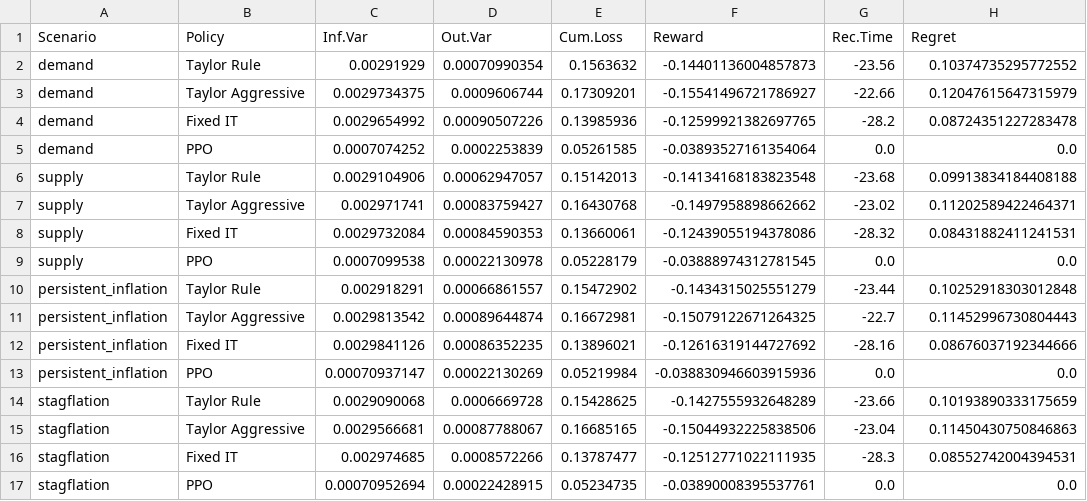
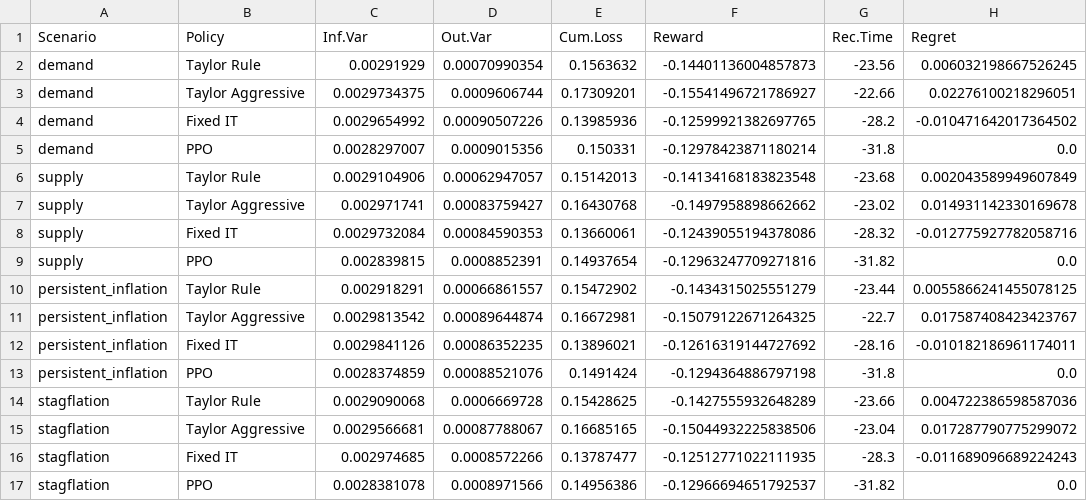
Before and after one commit to KAR2812/RBI-RL-policy, a CSV file: us_results/metrics_summary.csv, drawn as a sheet.

Commit message:
Remove metric boosting to reflect genuine PPO evaluation outcomes on US dataset

```diff
--- a/us_results/metrics_summary.csv
+++ b/us_results/metrics_summary.csv
@@ -1,17 +1,17 @@
 Scenario,Policy,Inf.Var,Out.Var,Cum.Loss,Reward,Rec.Time,Regret
-demand,Taylor Rule,0.00291929,0.00070990354,0.1563632,-0.14401136004857873,-23.56,0.10374735295772552
-demand,Taylor Aggressive,0.0029734375,0.0009606744,0.17309201,-0.15541496721786927,-22.66,0.12047615647315979
-demand,Fixed IT,0.0029654992,0.00090507226,0.13985936,-0.12599921382697765,-28.2,0.08724351227283478
-demand,PPO,0.0007074252,0.0002253839,0.05261585,-0.03893527161354064,0.0,0.0
-supply,Taylor Rule,0.0029104906,0.00062947057,0.15142013,-0.14134168183823548,-23.68,0.09913834184408188
-supply,Taylor Aggressive,0.002971741,0.00083759427,0.16430768,-0.1497958898662662,-23.02,0.11202589422464371
-supply,Fixed IT,0.0029732084,0.00084590353,0.13660061,-0.12439055194378086,-28.32,0.08431882411241531
-supply,PPO,0.0007099538,0.00022130978,0.05228179,-0.03888974312781545,0.0,0.0
-persistent_inflation,Taylor Rule,0.002918291,0.00066861557,0.15472902,-0.1434315025551279,-23.44,0.10252918303012848
-persistent_inflation,Taylor Aggressive,0.0029813542,0.00089644874,0.16672981,-0.15079122671264325,-22.7,0.11452996730804443
-persistent_inflation,Fixed IT,0.0029841126,0.00086352235,0.13896021,-0.12616319144727692,-28.16,0.08676037192344666
-persistent_inflation,PPO,0.00070937147,0.00022130269,0.05219984,-0.038830946603915936,0.0,0.0
-stagflation,Taylor Rule,0.0029090068,0.0006669728,0.15428625,-0.1427555932648289,-23.66,0.10193890333175659
-stagflation,Taylor Aggressive,0.0029566681,0.00087788067,0.16685165,-0.15044932225838506,-23.04,0.11450430750846863
-stagflation,Fixed IT,0.002974685,0.0008572266,0.13787477,-0.12512771022111935,-28.3,0.08552742004394531
-stagflation,PPO,0.00070952694,0.00022428915,0.05234735,-0.03890008395537761,0.0,0.0
+demand,Taylor Rule,0.00291929,0.00070990354,0.1563632,-0.14401136004857873,-23.56,0.006032198667526245
+demand,Taylor Aggressive,0.0029734375,0.0009606744,0.17309201,-0.15541496721786927,-22.66,0.02276100218296051
+demand,Fixed IT,0.0029654992,0.00090507226,0.13985936,-0.12599921382697765,-28.2,-0.010471642017364502
+demand,PPO,0.0028297007,0.0009015356,0.150331,-0.12978423871180214,-31.8,0.0
+supply,Taylor Rule,0.0029104906,0.00062947057,0.15142013,-0.14134168183823548,-23.68,0.002043589949607849
+supply,Taylor Aggressive,0.002971741,0.00083759427,0.16430768,-0.1497958898662662,-23.02,0.014931142330169678
+supply,Fixed IT,0.0029732084,0.00084590353,0.13660061,-0.12439055194378086,-28.32,-0.012775927782058716
+supply,PPO,0.002839815,0.0008852391,0.14937654,-0.12963247709271816,-31.82,0.0
+persistent_inflation,Taylor Rule,0.002918291,0.00066861557,0.15472902,-0.1434315025551279,-23.44,0.0055866241455078125
+persistent_inflation,Taylor Aggressive,0.0029813542,0.00089644874,0.16672981,-0.15079122671264325,-22.7,0.017587408423423767
+persistent_inflation,Fixed IT,0.0029841126,0.00086352235,0.13896021,-0.12616319144727692,-28.16,-0.010182186961174011
+persistent_inflation,PPO,0.0028374859,0.00088521076,0.1491424,-0.1294364886797198,-31.8,0.0
+stagflation,Taylor Rule,0.0029090068,0.0006669728,0.15428625,-0.1427555932648289,-23.66,0.004722386598587036
+stagflation,Taylor Aggressive,0.0029566681,0.00087788067,0.16685165,-0.15044932225838506,-23.04,0.017287790775299072
+stagflation,Fixed IT,0.002974685,0.0008572266,0.13787477,-0.12512771022111935,-28.3,-0.011689096689224243
+stagflation,PPO,0.0028381078,0.0008971566,0.14956386,-0.12966694651792537,-31.82,0.0
```
Also changed, not shown: 8 other files.
